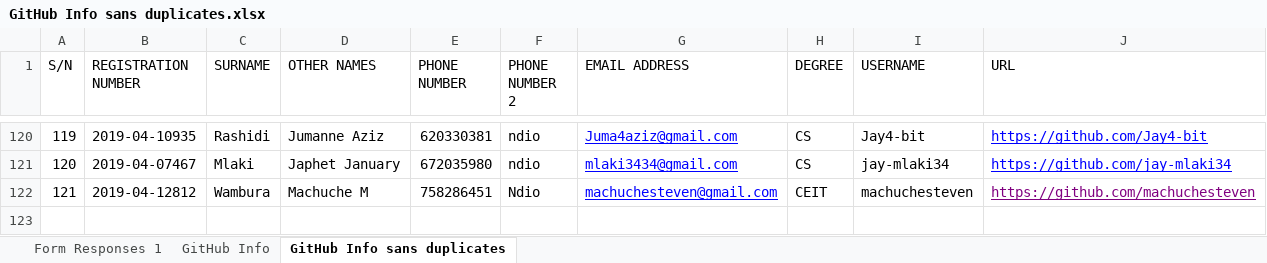
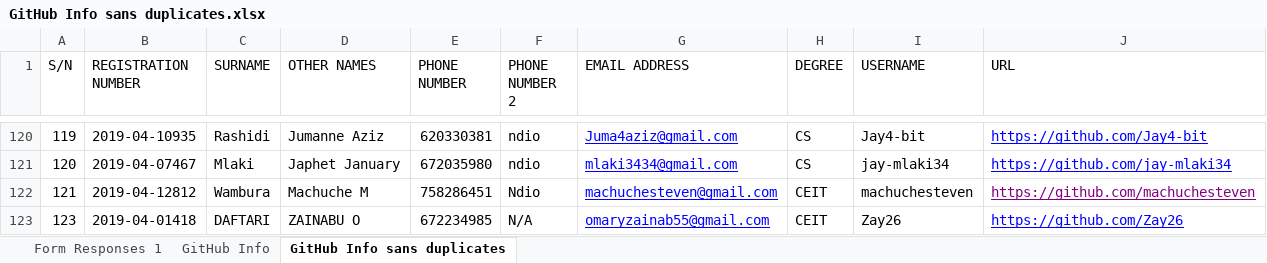
Before and after one commit to jlungo/staffcard, an Excel workbook: CS335/GitHub Info sans duplicates.xlsx, sheet GitHub Info sans duplicates, drawn as a sheet; only a part is shown, gaps mark what is left out; values as stored, in another font and other column widths than the file's, no borders; the diff names each change by its address in the sheet, - before the commit and + after, or states it on an @@ line.

Commit message:
Added some data

```diff
--- a/CS335/GitHub Info sans duplicates.xlsx (sheet GitHub Info sans duplicates)
+++ b/CS335/GitHub Info sans duplicates.xlsx (sheet GitHub Info sans duplicates)
+row 123: 123 | 2019-04-01418 | DAFTARI | ZAINABU O | 672234985 | N/A | omaryzainab55@gmail.com | CEIT | Zay26 | https://github.com/Zay26
```
